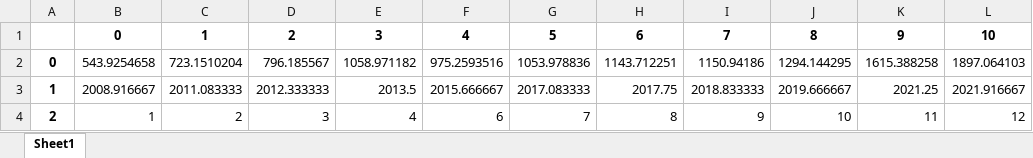
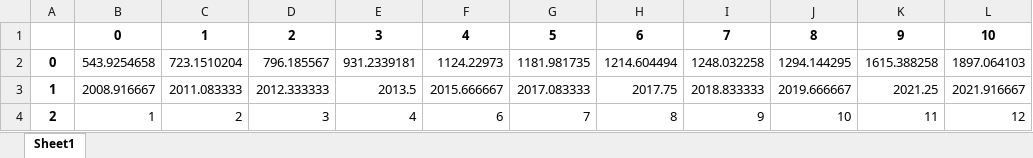
Before and after one commit to cygnus330/WebCrawling_Geekbench, an Excel workbook: data/cellRAW/STscorei7.xlsx, sheet Sheet1, drawn as a sheet; values as stored, in another font and other column widths than the file's, no borders; the diff names each change by its address in the sheet, - before the commit and + after, or states it on an @@ line.

```diff
--- a/data/cellRAW/STscorei7.xlsx (sheet Sheet1)
+++ b/data/cellRAW/STscorei7.xlsx (sheet Sheet1)
-E2: 1058.971182
+E2: 931.2339181
-F2: 975.2593516
+F2: 1124.22973
-G2: 1053.978836
+G2: 1181.981735
-H2: 1143.712251
+H2: 1214.604494
-I2: 1150.94186
+I2: 1248.032258
```
Also changed, not shown: code_graphing/MTScore.xlsx, code_graphing/STScore.xlsx, 19 other files.
